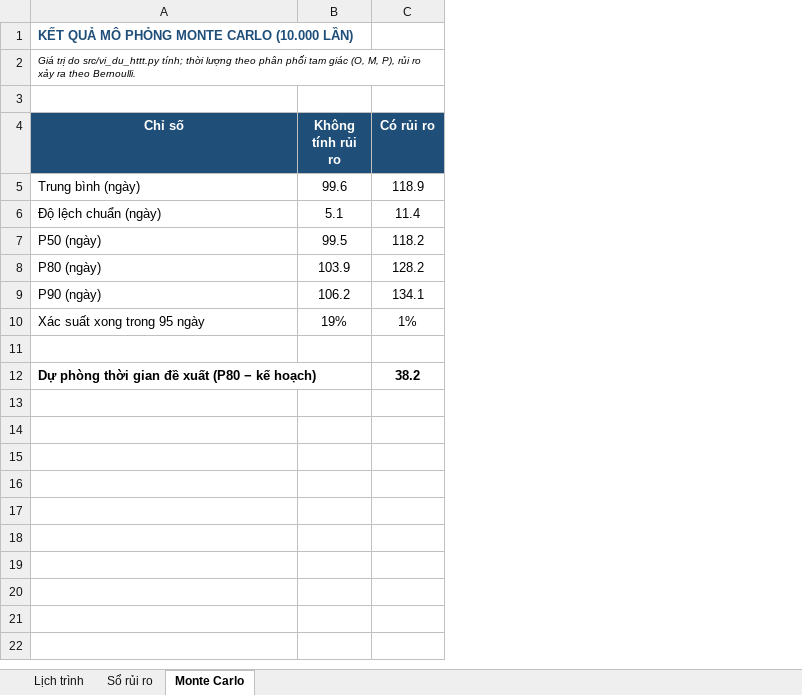
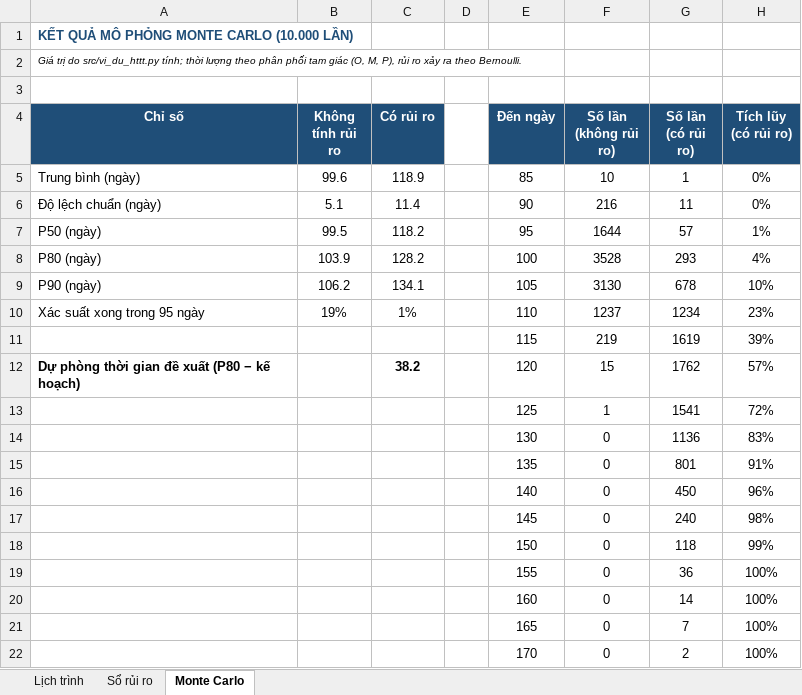
Before and after one commit to DugnCon/Information-System-Project-Management, an Excel workbook: quan-ly-du-an/vi-du-httt.xlsx, sheet Monte Carlo, drawn as a sheet; values as stored, in another font and other column widths than the file's, no borders; charts and pictures not drawn; the diff names each change by its address in the sheet, - before the commit and + after, or states it on an @@ line.

Commit message:
feat(quan-ly): cập nhật file Excel có biểu đồ và công thức mới

```diff
--- a/quan-ly-du-an/vi-du-httt.xlsx (sheet Monte Carlo)
+++ b/quan-ly-du-an/vi-du-httt.xlsx (sheet Monte Carlo)
+column D, empty
+column E (Đến ngày), rows 5-12: 85 | 90 | 95 | 100 | 105 | 110 | 115 | 120
+column F (Số lần (không rủi ro)), rows 5-12: 10 | 216 | 1644 | 3528 | 3130 | 1237 | 219 | 15
+column G (Số lần (có rủi ro)), rows 5-12: 1 | 11 | 57 | 293 | 678 | 1234 | 1619 | 1762
+column H (Tích lũy (có rủi ro)), rows 5-12: 0% | 0% | 1% | 4% | 10% | 23% | 39% | 57%
-row 11: (empty)
+row 11:  |  |  |  | 115 | 219 | 1619 | 39%
+row 13:  |  |  |  | 125 | 1 | 1541 | 72%
+row 14:  |  |  |  | 130 | 0 | 1136 | 83%
+row 15:  |  |  |  | 135 | 0 | 801 | 91%
+row 16:  |  |  |  | 140 | 0 | 450 | 96%
+row 17:  |  |  |  | 145 | 0 | 240 | 98%
+row 18:  |  |  |  | 150 | 0 | 118 | 99%
+row 19:  |  |  |  | 155 | 0 | 36 | 100%
+row 20:  |  |  |  | 160 | 0 | 14 | 100%
+row 21:  |  |  |  | 165 | 0 | 7 | 100%
+row 22:  |  |  |  | 170 | 0 | 2 | 100%
```
Also changed, not shown: sheet Sổ rủi ro, charts or pictures, quan-ly-du-an/phan-tich-bai-bao.xlsx, quan-ly-du-an/quan-ly-du-an.xlsx.
